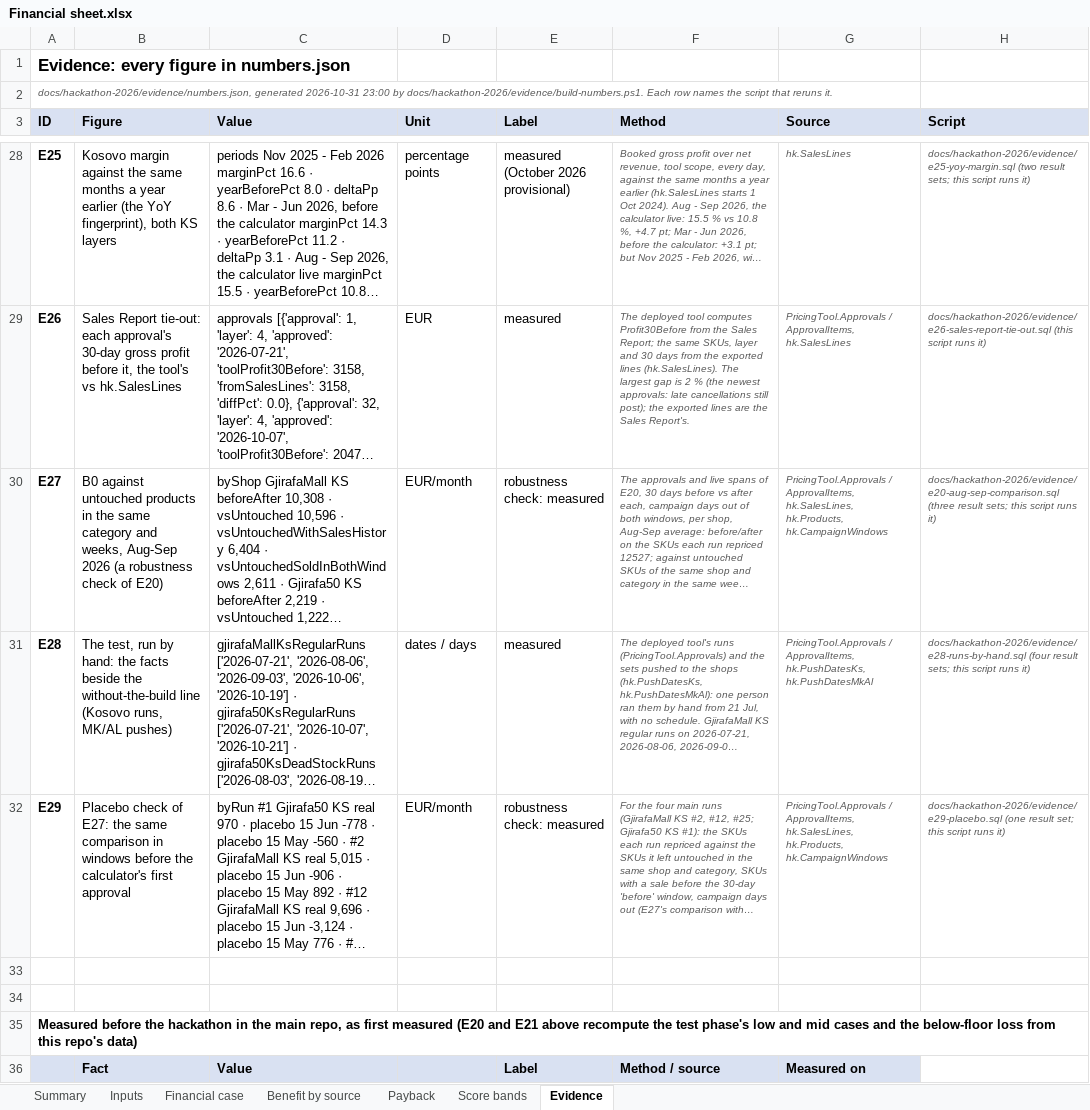
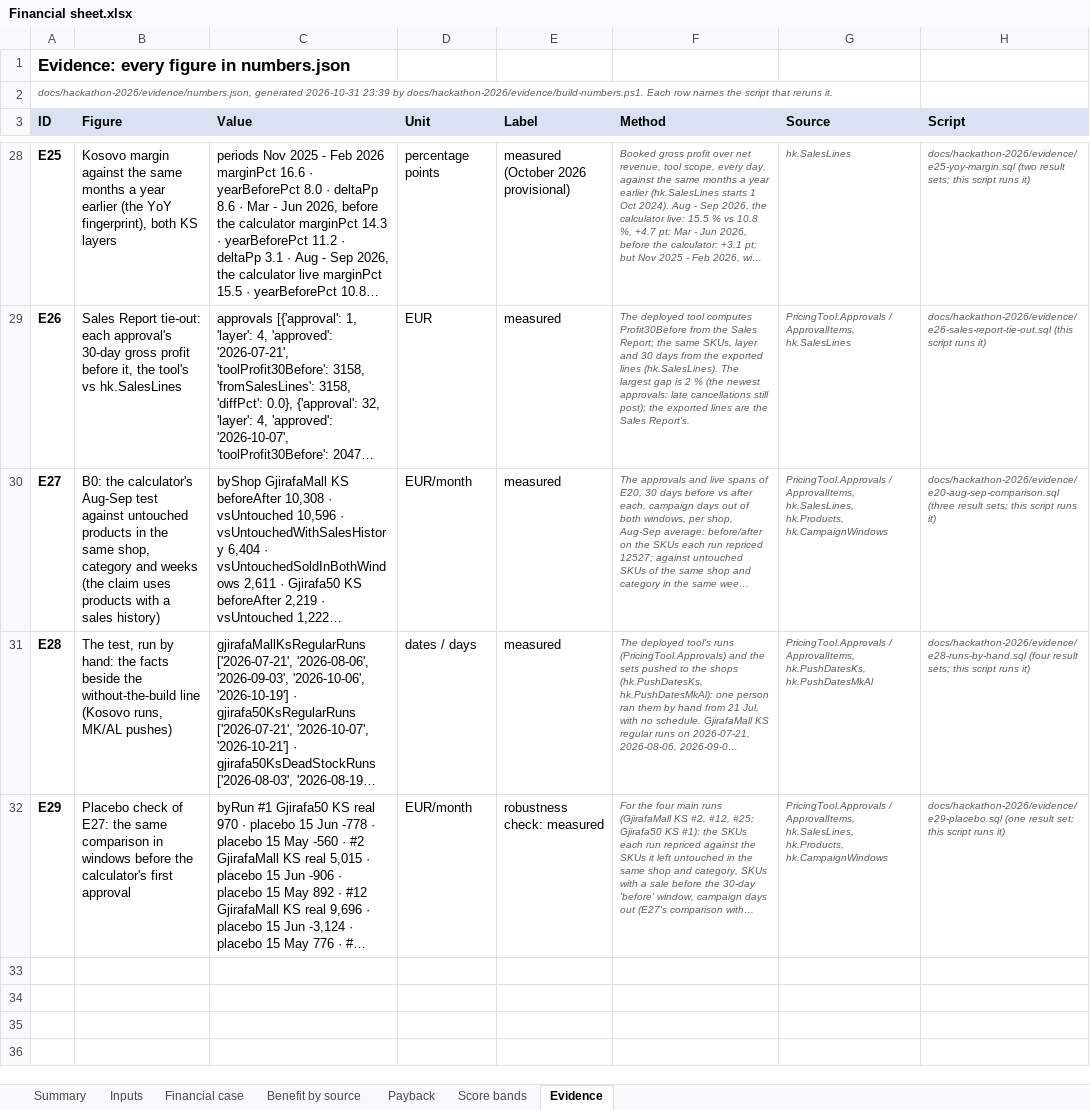
Before and after one commit to shkumbimgjirafa/Gjirafa-DynamicDiscounts, an Excel workbook: docs/hackathon-2026/Financial sheet.xlsx, sheet Evidence, drawn as a sheet; only a part is shown, gaps mark what is left out; long unchanged cells end in …; values as stored, in another font and other column widths than the file's, no borders; the diff covers the shown part only; the diff names each change by its address in the sheet, - before the commit and + after, or states it on an @@ line.

```diff
--- a/docs/hackathon-2026/Financial sheet.xlsx (sheet Evidence)
+++ b/docs/hackathon-2026/Financial sheet.xlsx (sheet Evidence)
-A2 (ID): …generated 2026-10-31 23:00 by docs/hackathon-2026/evidence/build-numbers.ps1.…
+A2 (ID): …generated 2026-10-31 23:39 by docs/hackathon-2026/evidence/build-numbers.ps1.…
-B30 (Figure): B0 against untouched products in the same category and weeks, Aug-Sep 2026 (a robustness check of E20)
+B30 (Figure): B0: the calculator's Aug-Sep test against untouched products in the same shop, category and weeks (the claim uses products with a sales history)
-E30 (Label): robustness check: measured
+E30 (Label): measured
-row 33: (empty)
-row 34: (empty)
-row 35: Measured before the hackathon in the main repo, as first measured (E20 and E21 above recompute the test phase's low and mid cases and the below-floor loss from this repo's data)
-row 36:  | Fact | Value |  | Label | Method / source | Measured on
```
Also changed, not shown: 6 removed rows and 2 edited cells elsewhere in this sheet, sheet Inputs, sheet Payback, sheet Benefit by source, sheet Summary, sheet Financial case, 11 other files.
